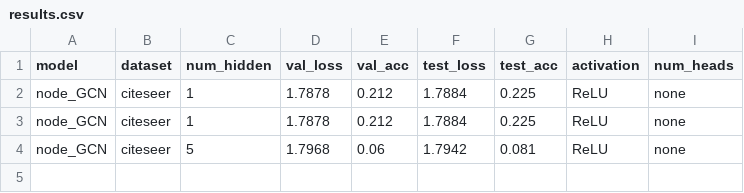
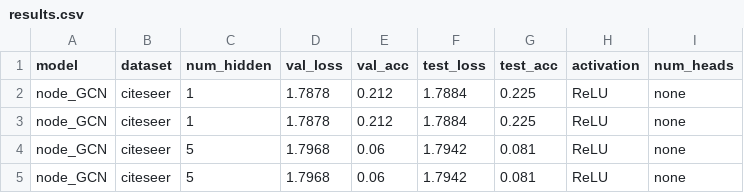
Before and after one commit to camille-004/gnn-long-range, a CSV file: logs/results.csv, drawn as a sheet.

```diff
--- a/logs/results.csv
+++ b/logs/results.csv
@@ -4 +4,2 @@ node_GCN,citeseer,1,1.7878,0.212,1.7884,0.225,ReLU,none
 node_GCN,citeseer,5,1.7968,0.06,1.7942,0.081,ReLU,none
+node_GCN,citeseer,5,1.7968,0.06,1.7942,0.081,ReLU,none
```
Also changed, not shown: 2 other files.
